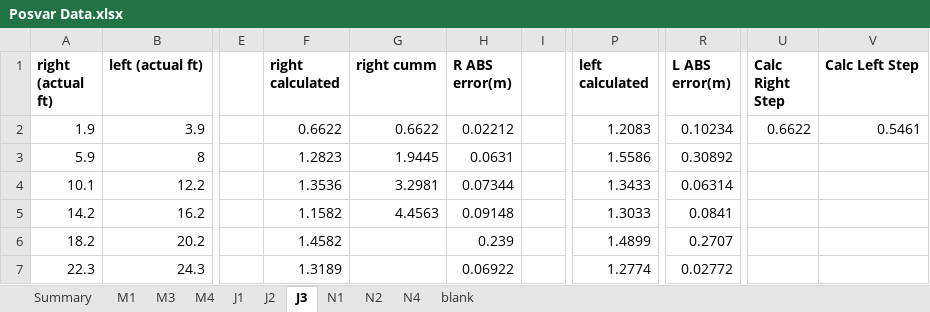
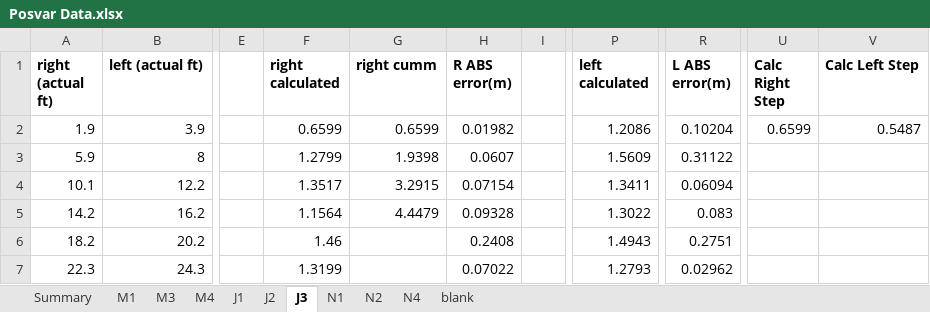
Before and after one commit to JFang1/1896_project, an Excel workbook: Posvar Data.xlsx, sheet J3, drawn as a sheet; only a part is shown, gaps mark what is left out; values as stored, in another font and other column widths than the file's, no borders; the diff covers the shown part only; the diff names each change by its address in the sheet, - before the commit and + after, or states it on an @@ line.

```diff
--- a/Posvar Data.xlsx (sheet J3)
+++ b/Posvar Data.xlsx (sheet J3)
-F2 (right calculated): 0.6622
+F2 (right calculated): 0.6599
-G2 (right cumm): 0.6622
+G2 (right cumm): 0.6599
-H2 (R ABS error(m)): 0.02212
+H2 (R ABS error(m)): 0.01982
-P2 (left calculated): 1.2083
+P2 (left calculated): 1.2086
-R2 (L ABS error(m)): 0.10234
+R2 (L ABS error(m)): 0.10204
-U2 (Calc Right Step): 0.6622
+U2 (Calc Right Step): 0.6599
-V2 (Calc Left Step): 0.5461
+V2 (Calc Left Step): 0.5487
-F3 (right calculated): 1.2823
+F3 (right calculated): 1.2799
-G3 (right cumm): 1.9445
+G3 (right cumm): 1.9398
-H3 (R ABS error(m)): 0.0631
+H3 (R ABS error(m)): 0.0607
-P3 (left calculated): 1.5586
+P3 (left calculated): 1.5609
-R3 (L ABS error(m)): 0.30892
+R3 (L ABS error(m)): 0.31122
-F4 (right calculated): 1.3536
+F4 (right calculated): 1.3517
-G4 (right cumm): 3.2981
+G4 (right cumm): 3.2915
-H4 (R ABS error(m)): 0.07344
+H4 (R ABS error(m)): 0.07154
-P4 (left calculated): 1.3433
+P4 (left calculated): 1.3411
-R4 (L ABS error(m)): 0.06314
+R4 (L ABS error(m)): 0.06094
-F5 (right calculated): 1.1582
+F5 (right calculated): 1.1564
-G5 (right cumm): 4.4563
+G5 (right cumm): 4.4479
-H5 (R ABS error(m)): 0.09148
+H5 (R ABS error(m)): 0.09328
-P5 (left calculated): 1.3033
+P5 (left calculated): 1.3022
-R5 (L ABS error(m)): 0.0841
+R5 (L ABS error(m)): 0.083
-F6 (right calculated): 1.4582
+F6 (right calculated): 1.46
-H6 (R ABS error(m)): 0.239
+H6 (R ABS error(m)): 0.2408
-P6 (left calculated): 1.4899
+P6 (left calculated): 1.4943
-R6 (L ABS error(m)): 0.2707
+R6 (L ABS error(m)): 0.2751
-F7 (right calculated): 1.3189
+F7 (right calculated): 1.3199
-H7 (R ABS error(m)): 0.06922
+H7 (R ABS error(m)): 0.07022
-P7 (left calculated): 1.2774
+P7 (left calculated): 1.2793
-R7 (L ABS error(m)): 0.02772
+R7 (L ABS error(m)): 0.02962
```
Also changed, not shown: 3 added rows and 72 edited cells elsewhere in this sheet, sheet M1, sheet N1, sheet J2, sheet J1, sheet M4, sheet M3, 2 more sheets.
